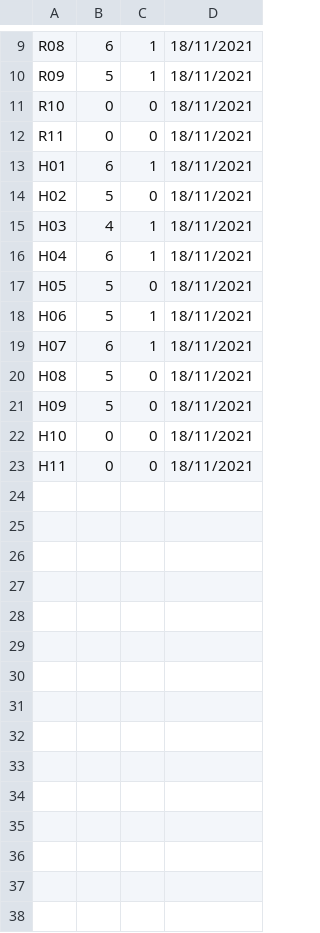
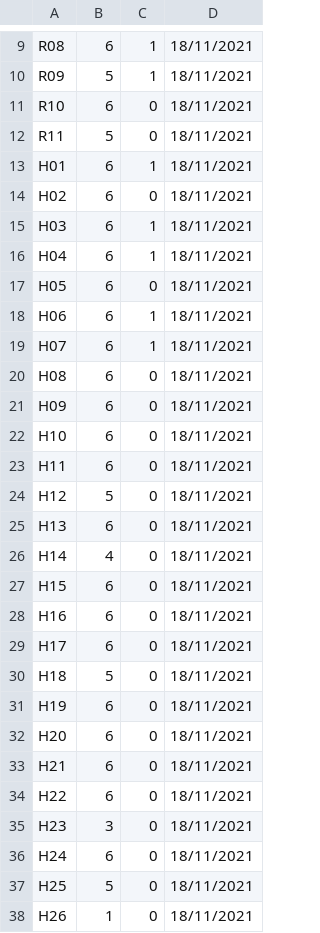
Before and after one commit to tpham1467/Dormitory-Management, a CSV file: Management_Dormitory/Room.csv, drawn as a sheet; only a part is shown, gaps mark what is left out; the diff covers the shown part only.

```diff
--- a/Management_Dormitory/Room.csv
+++ b/Management_Dormitory/Room.csv
@@ -10,14 +10,29 @@ R08,6,1,18/11/2021,
 R09,5,1,18/11/2021,
-R10,0,0,18/11/2021,
-R11,0,0,18/11/2021,
+R10,6,0,18/11/2021,
+R11,5,0,18/11/2021,
 H01,6,1,18/11/2021,
-H02,5,0,18/11/2021,
-H03,4,1,18/11/2021,
+H02,6,0,18/11/2021,
+H03,6,1,18/11/2021,
 H04,6,1,18/11/2021,
-H05,5,0,18/11/2021,
-H06,5,1,18/11/2021,
+H05,6,0,18/11/2021,
+H06,6,1,18/11/2021,
 H07,6,1,18/11/2021,
-H08,5,0,18/11/2021,
-H09,5,0,18/11/2021,
-H10,0,0,18/11/2021,
-H11,0,0,18/11/2021,
+H08,6,0,18/11/2021,
+H09,6,0,18/11/2021,
+H10,6,0,18/11/2021,
+H11,6,0,18/11/2021,
+H12,5,0,18/11/2021,
+H13,6,0,18/11/2021,
+H14,4,0,18/11/2021,
+H15,6,0,18/11/2021,
+H16,6,0,18/11/2021,
+H17,6,0,18/11/2021,
+H18,5,0,18/11/2021,
+H19,6,0,18/11/2021,
+H20,6,0,18/11/2021,
+H21,6,0,18/11/2021,
+H22,6,0,18/11/2021,
+H23,3,0,18/11/2021,
+H24,6,0,18/11/2021,
+H25,5,0,18/11/2021,
+H26,1,0,18/11/2021,
```
Also changed, not shown: 7 added rows and 1 edited cell elsewhere in this file, Management_Dormitory/Student.csv, 45 other files.
